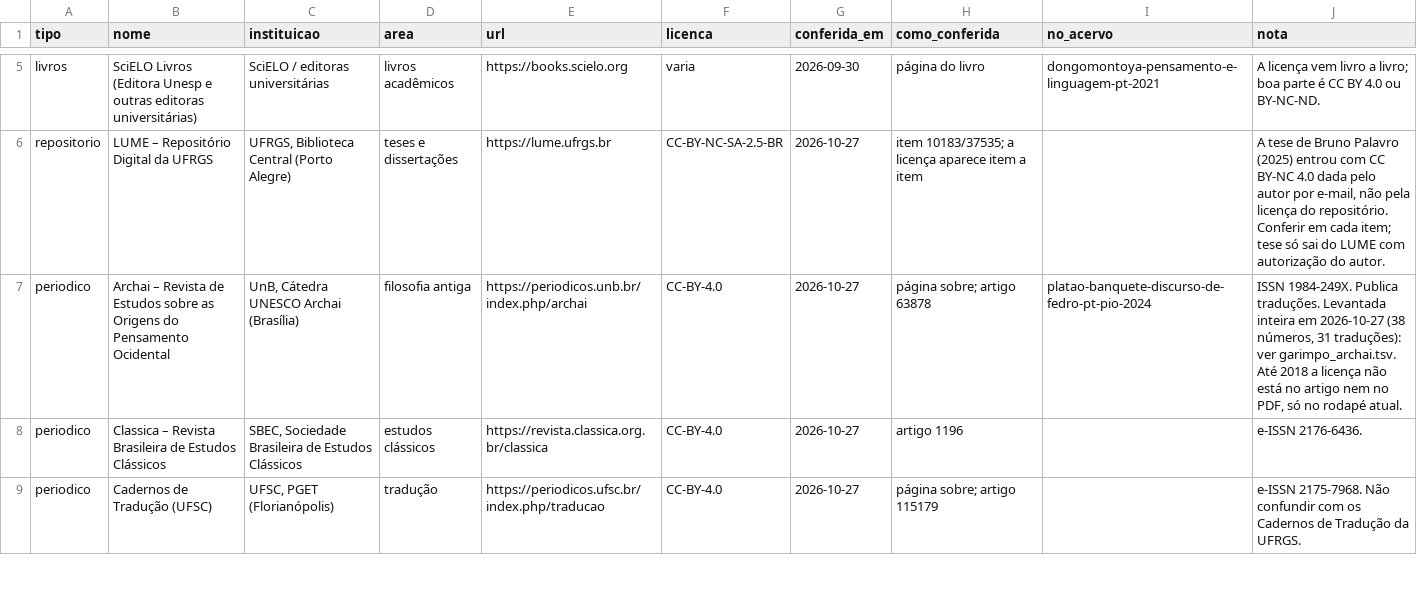
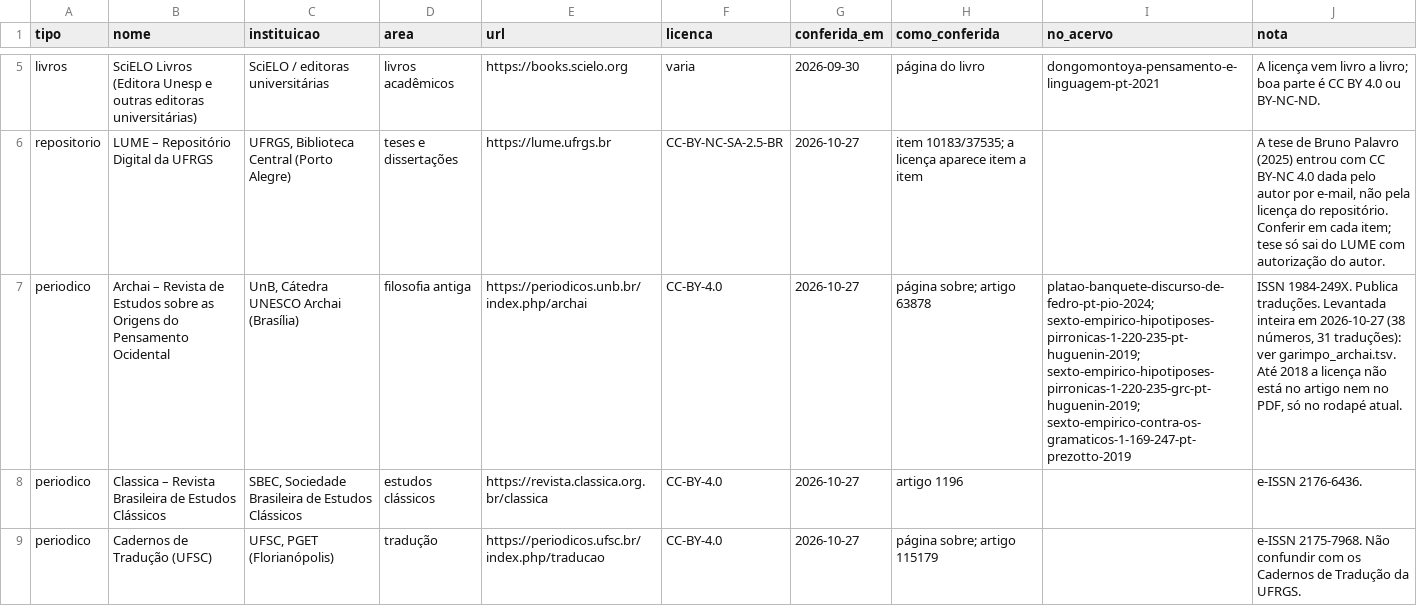
Before and after one commit to brunogreinert2/app-leitura, a TSV file: scripts/acervo/garimpo.tsv, drawn as a sheet; only a part is shown, gaps mark what is left out; the diff names each change by its address in the sheet, - before the commit and + after, or states it on an @@ line.

```diff
--- a/scripts/acervo/garimpo.tsv
+++ b/scripts/acervo/garimpo.tsv
-I7 (no_acervo): platao-banquete-discurso-de-fedro-pt-pio-2024
+I7 (no_acervo): platao-banquete-discurso-de-fedro-pt-pio-2024; sexto-empirico-hipotiposes-pirronicas-1-220-235-pt-huguenin-2019; sexto-empirico-hipotiposes-pirronicas-1-220-235-grc-pt-huguenin-2019; sexto-empirico-contra-os-gramaticos-1-169-247-pt-prezotto-2019
```
Also changed, not shown: scripts/acervo/garimpo_archai.tsv, 9 other files.
